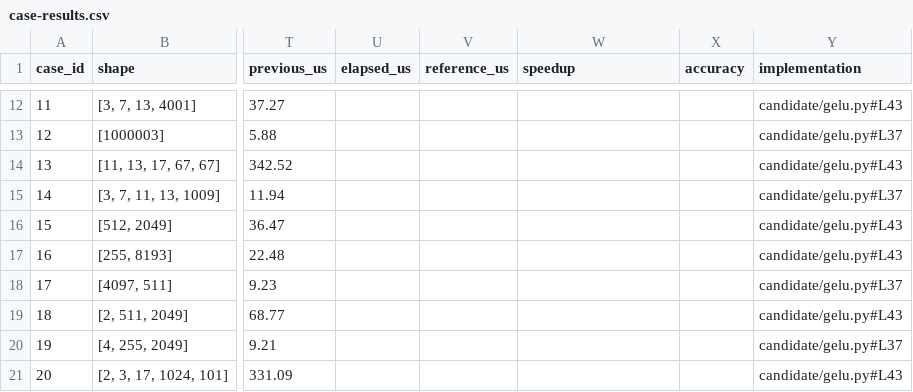
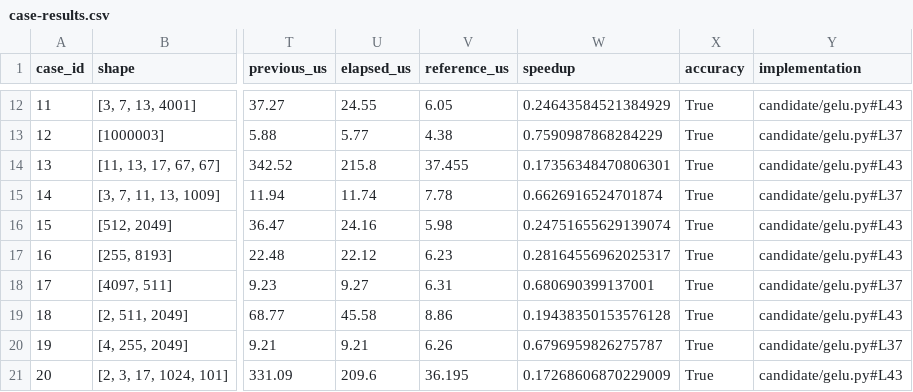
Before and after one commit to aloschilov/pyasc-skill-stack, a CSV file: integrations/cannbench/comparisons/gelu-tiling-reuse-20260908/case-results.csv, drawn as a sheet; only a part is shown, gaps mark what is left out; the diff covers the shown part only; the diff names each change by its address in the sheet, - before the commit and + after, or states it on an @@ line.

```diff
--- a/integrations/cannbench/comparisons/gelu-tiling-reuse-20260908/case-results.csv
+++ b/integrations/cannbench/comparisons/gelu-tiling-reuse-20260908/case-results.csv
-U12 (elapsed_us): (empty)
+U12 (elapsed_us): 24.55
-V12 (reference_us): (empty)
+V12 (reference_us): 6.05
-W12 (speedup): (empty)
+W12 (speedup): 0.24643584521384929
-X12:X21 (accuracy): (empty)
+X12:X21 (accuracy): True
-U13 (elapsed_us): (empty)
+U13 (elapsed_us): 5.77
-V13 (reference_us): (empty)
+V13 (reference_us): 4.38
-W13 (speedup): (empty)
+W13 (speedup): 0.7590987868284229
-U14 (elapsed_us): (empty)
+U14 (elapsed_us): 215.8
-V14 (reference_us): (empty)
+V14 (reference_us): 37.455
-W14 (speedup): (empty)
+W14 (speedup): 0.17356348470806301
-U15 (elapsed_us): (empty)
+U15 (elapsed_us): 11.74
-V15 (reference_us): (empty)
+V15 (reference_us): 7.78
-W15 (speedup): (empty)
+W15 (speedup): 0.6626916524701874
-U16 (elapsed_us): (empty)
+U16 (elapsed_us): 24.16
-V16 (reference_us): (empty)
+V16 (reference_us): 5.98
-W16 (speedup): (empty)
+W16 (speedup): 0.24751655629139074
-U17 (elapsed_us): (empty)
+U17 (elapsed_us): 22.12
-V17 (reference_us): (empty)
+V17 (reference_us): 6.23
-W17 (speedup): (empty)
+W17 (speedup): 0.28164556962025317
-U18 (elapsed_us): (empty)
+U18 (elapsed_us): 9.27
-V18 (reference_us): (empty)
+V18 (reference_us): 6.31
-W18 (speedup): (empty)
+W18 (speedup): 0.680690399137001
-U19 (elapsed_us): (empty)
+U19 (elapsed_us): 45.58
-V19 (reference_us): (empty)
+V19 (reference_us): 8.86
-W19 (speedup): (empty)
+W19 (speedup): 0.19438350153576128
-U20 (elapsed_us): (empty)
+U20 (elapsed_us): 9.21
-V20 (reference_us): (empty)
+V20 (reference_us): 6.26
-W20 (speedup): (empty)
+W20 (speedup): 0.6796959826275787
-U21 (elapsed_us): (empty)
+U21 (elapsed_us): 209.6
-V21 (reference_us): (empty)
+V21 (reference_us): 36.195
-W21 (speedup): (empty)
+W21 (speedup): 0.17268606870229009
```
Also changed, not shown: 40 edited cells elsewhere in this file, 4 other files.
